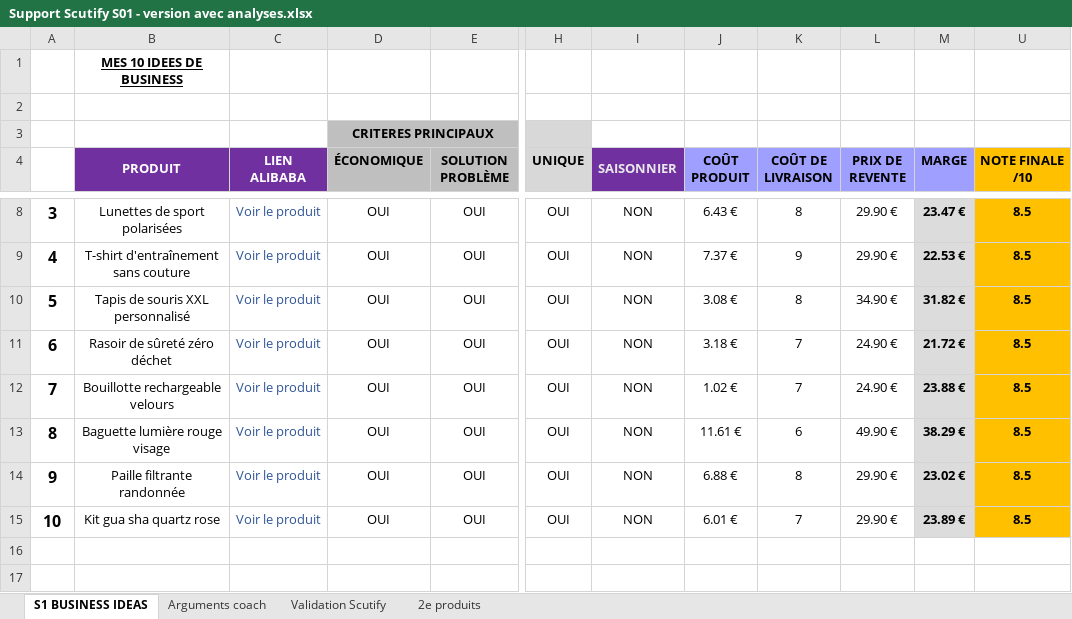
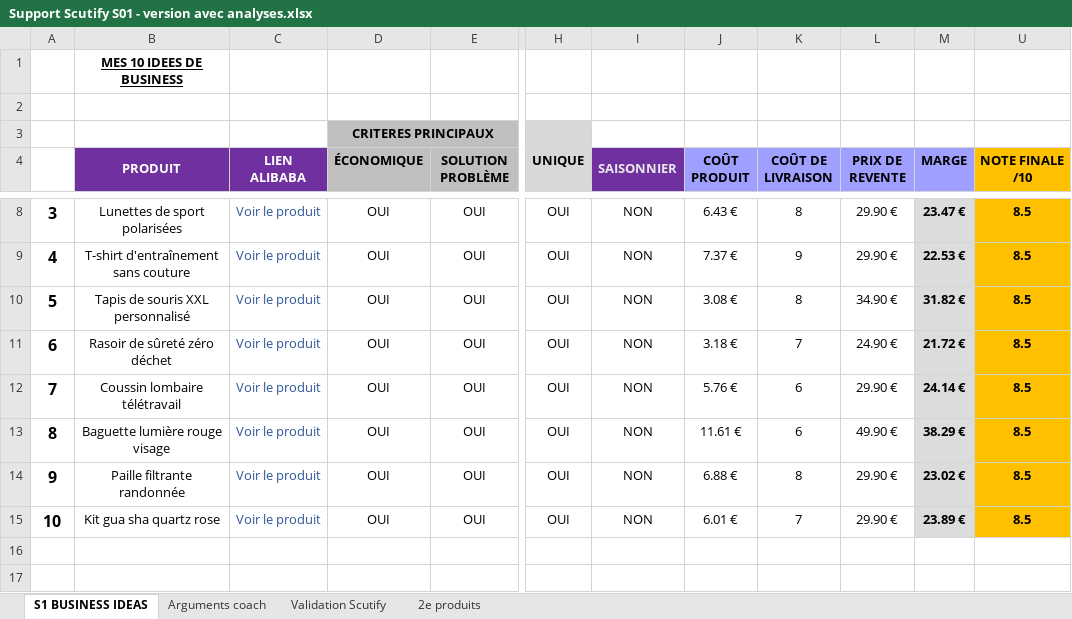
Before and after one commit to jgnrpgn9hd-cmd/Jimy, an Excel workbook: scutify/Support Scutify S01 - version avec analyses.xlsx, sheet S1 BUSINESS IDEAS, drawn as a sheet; only a part is shown, gaps mark what is left out; values as stored, in another font and other column widths than the file's, no borders; the diff names each change by its address in the sheet, - before the commit and + after, or states it on an @@ line.

```diff
--- a/scutify/Support Scutify S01 - version avec analyses.xlsx (sheet S1 BUSINESS IDEAS)
+++ b/scutify/Support Scutify S01 - version avec analyses.xlsx (sheet S1 BUSINESS IDEAS)
-B12 (PRODUIT): Bouillotte rechargeable velours
+B12 (PRODUIT): Coussin lombaire télétravail
-J12 (COÛT PRODUIT): 1.02 €
+J12 (COÛT PRODUIT): 5.76 €
-K12 (COÛT DE LIVRAISON): 7
+K12 (COÛT DE LIVRAISON): 6
-L12 (PRIX DE REVENTE): 24.90 €
+L12 (PRIX DE REVENTE): 29.90 €
-M12 (MARGE): 23.88 €
+M12 (MARGE): 24.14 €
```
Also changed, not shown: sheet Arguments coach, sheet Validation Scutify, hidden cells, scutify/Support Scutify S01_Tableau recherche 10 idées de business.xlsx, 3 other files.
